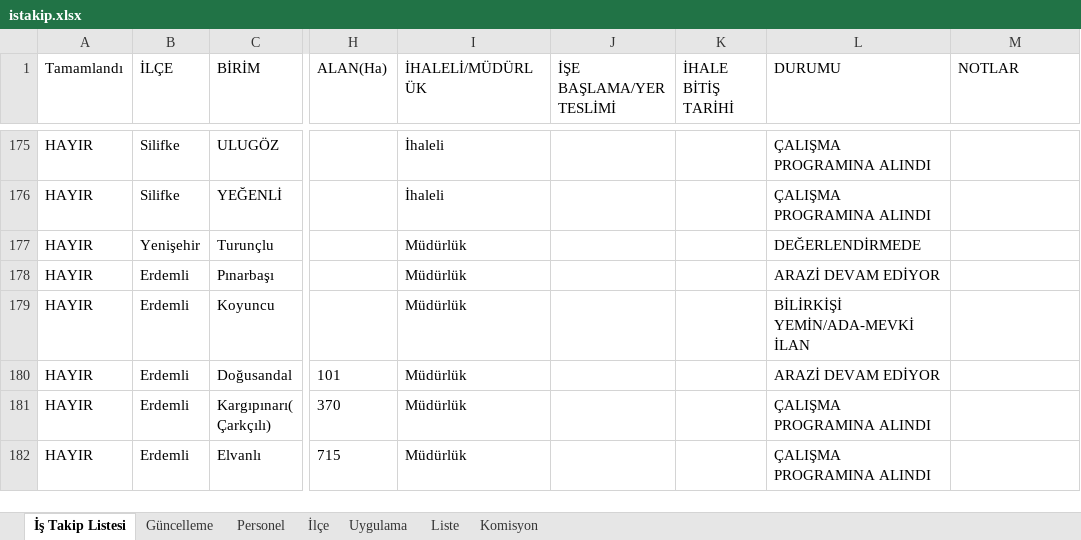
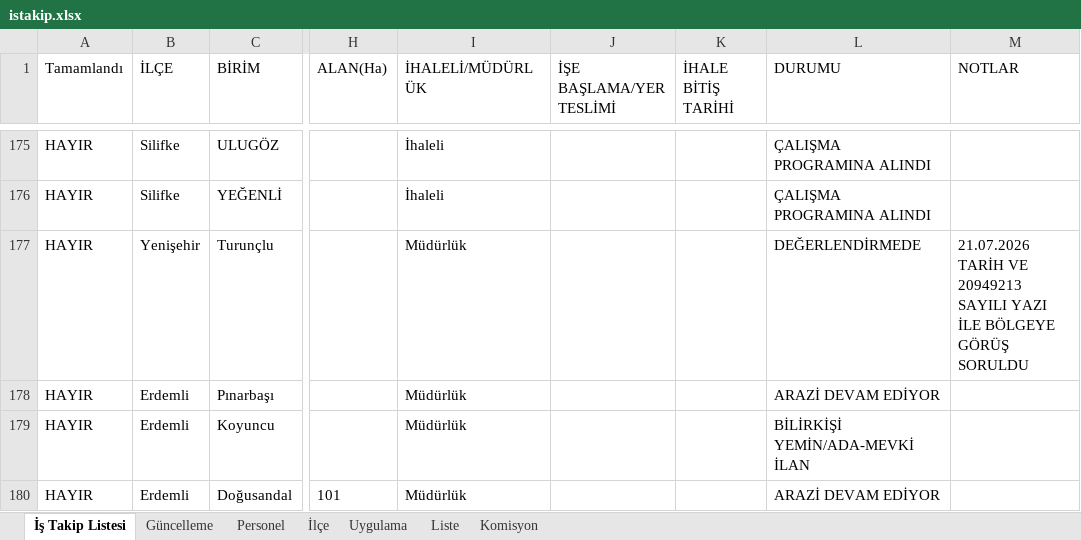
Before and after one commit to gokhangeo/ihale, an Excel workbook: istakip.xlsx, sheet İş Takip Listesi, drawn as a sheet; only a part is shown, gaps mark what is left out; the shorter side is filled out with more unchanged rows; values as stored, in another font and other column widths than the file's, no borders; the diff names each change by its address in the sheet, - before the commit and + after, or states it on an @@ line.

Commit message:
İş Takip Güncellemesi - 28.07.2026 14:42:32

```diff
--- a/istakip.xlsx (sheet İş Takip Listesi)
+++ b/istakip.xlsx (sheet İş Takip Listesi)
-M177 (NOTLAR): (empty)
+M177 (NOTLAR): 21.07.2026 TARİH VE 20949213 SAYILI YAZI İLE BÖLGEYE GÖRÜŞ SORULDU
```
